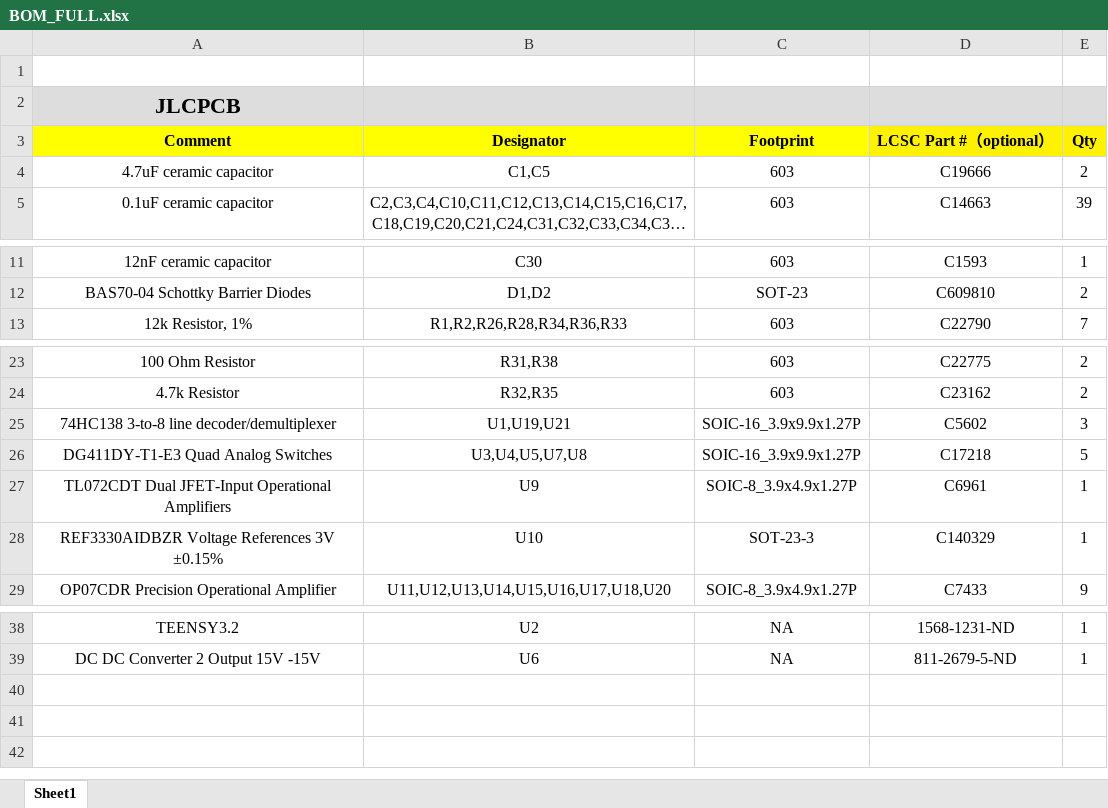
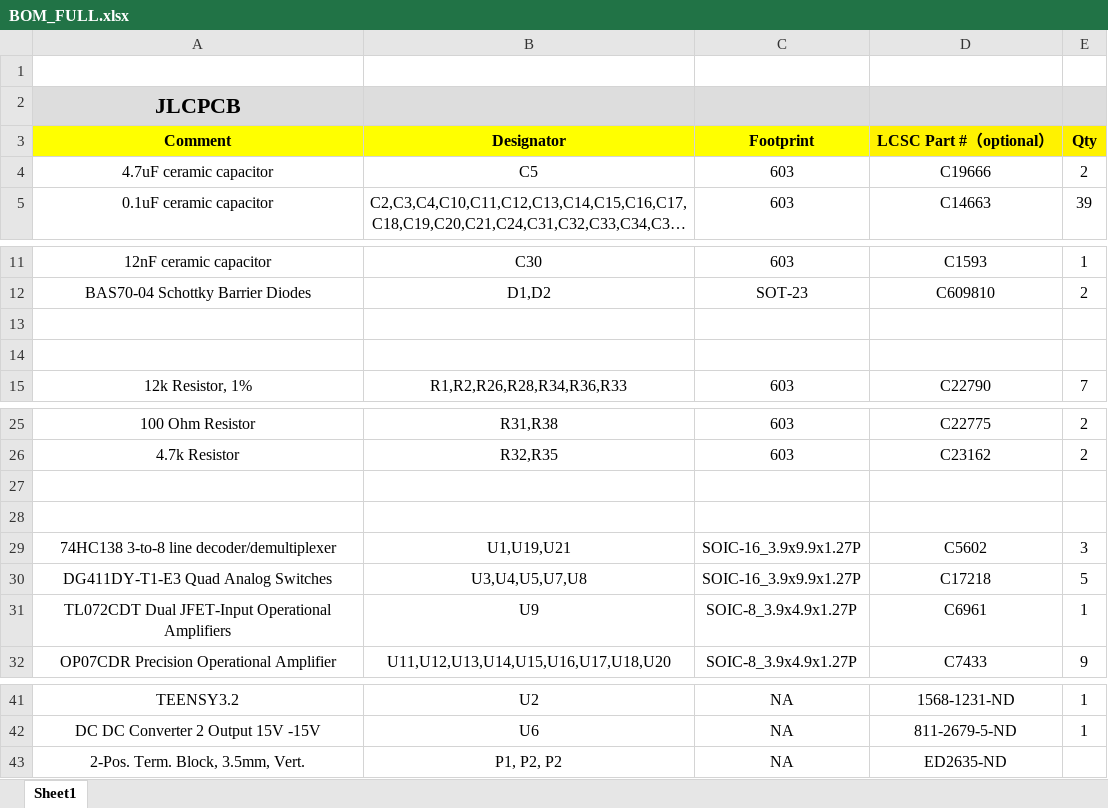
Before and after one commit to iorodeo/potentiostat, an Excel workbook: hardware/pcbs/itsy_bitsy_mx_shield_v0p1/BOM_FULL.xlsx, sheet Sheet1, drawn as a sheet; only a part is shown, gaps mark what is left out; long unchanged cells end in …; values as stored, in another font and other column widths than the file's, no borders; removed rows and columns are numbered as before the commit, all else as after; the diff names each change by its address in the sheet, - before the commit and + after, or states it on an @@ line.

```diff
--- a/hardware/pcbs/itsy_bitsy_mx_shield_v0p1/BOM_FULL.xlsx (sheet Sheet1)
+++ b/hardware/pcbs/itsy_bitsy_mx_shield_v0p1/BOM_FULL.xlsx (sheet Sheet1)
-B4: C1,C5
+B4: C5
+row 13: (empty)
+row 14: (empty)
+row 27: (empty)
+row 28: (empty)
-row 28: REF3330AIDBZR Voltage References 3V ±0.15% | U10 | SOT-23-3 | C140329 | 1
+row 43: 2-Pos. Term. Block, 3.5mm, Vert. | P1, P2, P2 | NA | ED2635-ND
```
Also changed, not shown: 9 other files.
